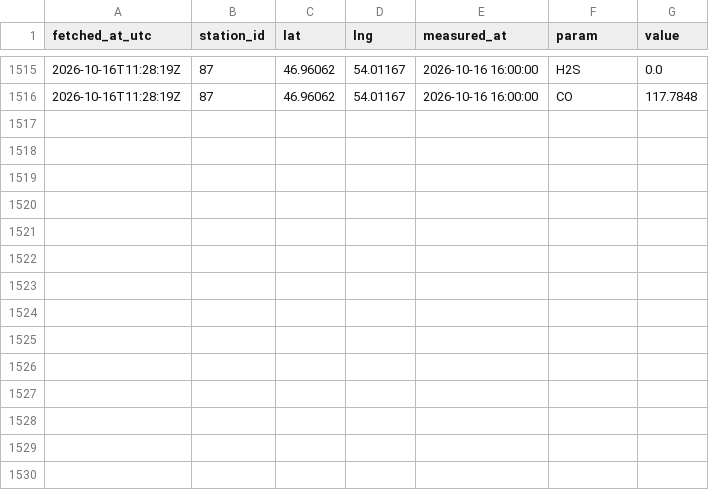
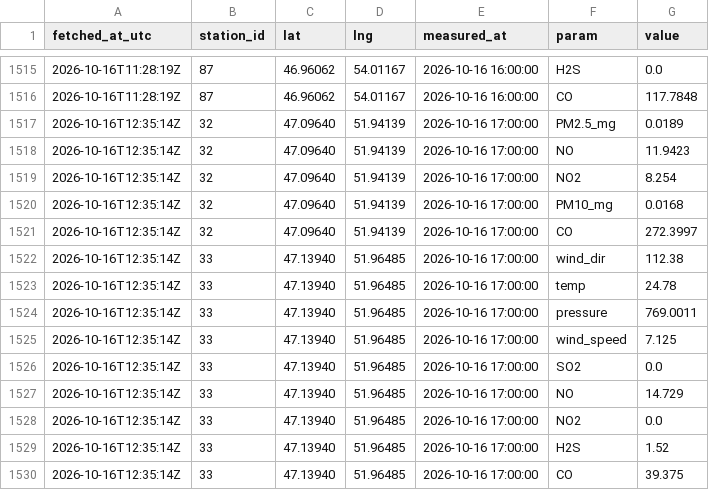
Before and after one commit to sanainwest-sudo/atyrau-air, a CSV file: data/kgm.csv, drawn as a sheet; only a part is shown, gaps mark what is left out.

```diff
--- a/data/kgm.csv
+++ b/data/kgm.csv
@@ -1516 +1516,15 @@
 2026-10-16T11:28:19Z,87,46.96062,54.01167,2026-10-16 16:00:00,CO,117.7848
+2026-10-16T12:35:14Z,32,47.09640,51.94139,2026-10-16 17:00:00,PM2.5_mg,0.0189
+2026-10-16T12:35:14Z,32,47.09640,51.94139,2026-10-16 17:00:00,NO,11.9423
+2026-10-16T12:35:14Z,32,47.09640,51.94139,2026-10-16 17:00:00,NO2,8.254
+2026-10-16T12:35:14Z,32,47.09640,51.94139,2026-10-16 17:00:00,PM10_mg,0.0168
+2026-10-16T12:35:14Z,32,47.09640,51.94139,2026-10-16 17:00:00,CO,272.3997
+2026-10-16T12:35:14Z,33,47.13940,51.96485,2026-10-16 17:00:00,wind_dir,112.38
+2026-10-16T12:35:14Z,33,47.13940,51.96485,2026-10-16 17:00:00,temp,24.78
+2026-10-16T12:35:14Z,33,47.13940,51.96485,2026-10-16 17:00:00,pressure,769.0011
+2026-10-16T12:35:14Z,33,47.13940,51.96485,2026-10-16 17:00:00,wind_speed,7.125
+2026-10-16T12:35:14Z,33,47.13940,51.96485,2026-10-16 17:00:00,SO2,0.0
+2026-10-16T12:35:14Z,33,47.13940,51.96485,2026-10-16 17:00:00,NO,14.729
+2026-10-16T12:35:14Z,33,47.13940,51.96485,2026-10-16 17:00:00,NO2,0.0
+2026-10-16T12:35:14Z,33,47.13940,51.96485,2026-10-16 17:00:00,H2S,1.52
+2026-10-16T12:35:14Z,33,47.13940,51.96485,2026-10-16 17:00:00,CO,39.375
```
Also changed, not shown: data/wind.csv, 1 other file.
